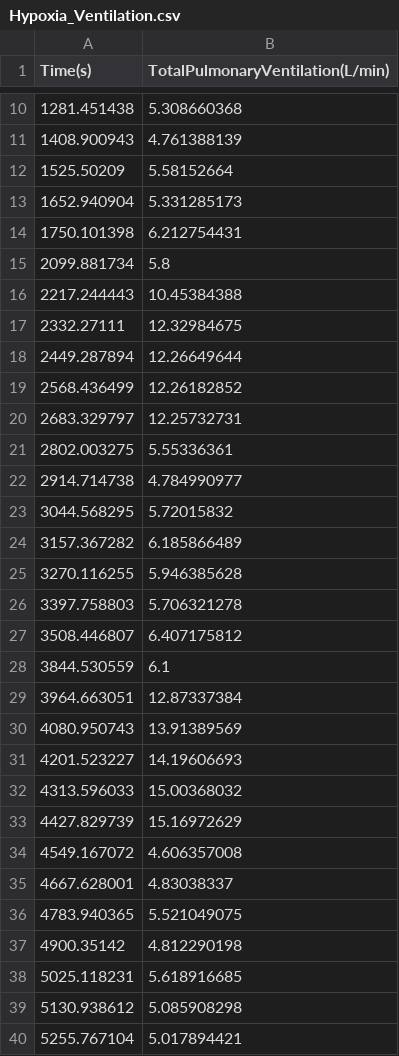
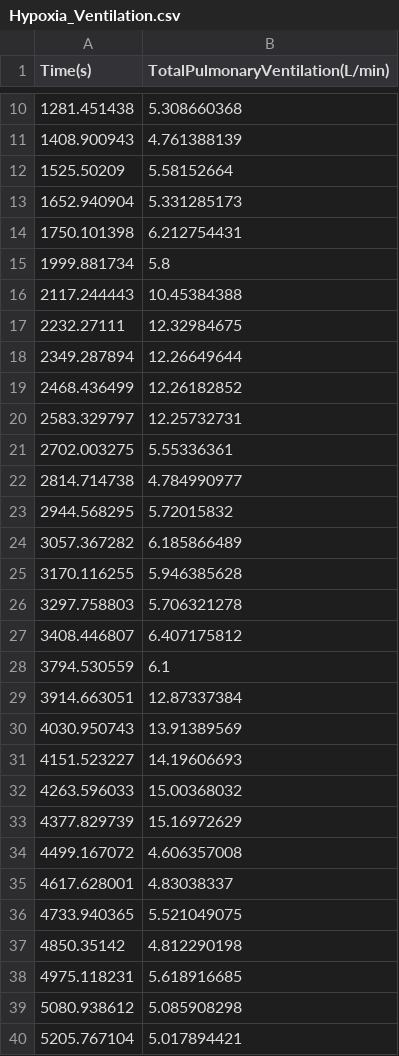
Before and after one commit to BioGearsEngine/core, a CSV file: share/doc/validation/Chemoreceptors/Hypoxia_Ventilation.csv, drawn as a sheet; only a part is shown, gaps mark what is left out.

```diff
--- a/share/doc/validation/Chemoreceptors/Hypoxia_Ventilation.csv
+++ b/share/doc/validation/Chemoreceptors/Hypoxia_Ventilation.csv
@@ -14,27 +14,27 @@ Time(s),TotalPulmonaryVentilation(L/min)
 1750.101398,6.212754431
-2099.881734,5.8
-2217.244443,10.45384388
-2332.27111,12.32984675
-2449.287894,12.26649644
-2568.436499,12.26182852
-2683.329797,12.25732731
-2802.003275,5.55336361
-2914.714738,4.784990977
-3044.568295,5.72015832
-3157.367282,6.185866489
-3270.116255,5.946385628
-3397.758803,5.706321278
-3508.446807,6.407175812
-3844.530559,6.1
-3964.663051,12.87337384
-4080.950743,13.91389569
-4201.523227,14.19606693
-4313.596033,15.00368032
-4427.829739,15.16972629
-4549.167072,4.606357008
-4667.628001,4.83038337
-4783.940365,5.521049075
-4900.35142,4.812290198
-5025.118231,5.618916685
-5130.938612,5.085908298
-5255.767104,5.017894421
+1999.881734,5.8
+2117.244443,10.45384388
+2232.27111,12.32984675
+2349.287894,12.26649644
+2468.436499,12.26182852
+2583.329797,12.25732731
+2702.003275,5.55336361
+2814.714738,4.784990977
+2944.568295,5.72015832
+3057.367282,6.185866489
+3170.116255,5.946385628
+3297.758803,5.706321278
+3408.446807,6.407175812
+3794.530559,6.1
+3914.663051,12.87337384
+4030.950743,13.91389569
+4151.523227,14.19606693
+4263.596033,15.00368032
+4377.829739,15.16972629
+4499.167072,4.606357008
+4617.628001,4.83038337
+4733.940365,5.521049075
+4850.35142,4.812290198
+4975.118231,5.618916685
+5080.938612,5.085908298
+5205.767104,5.017894421
```
Also changed, not shown: share/doc/validation/Chemoreceptors/Hypoxia_Respiratory.csv, share/doc/validation/Chemoreceptors/Hypoxia_TidalVolume.csv.
